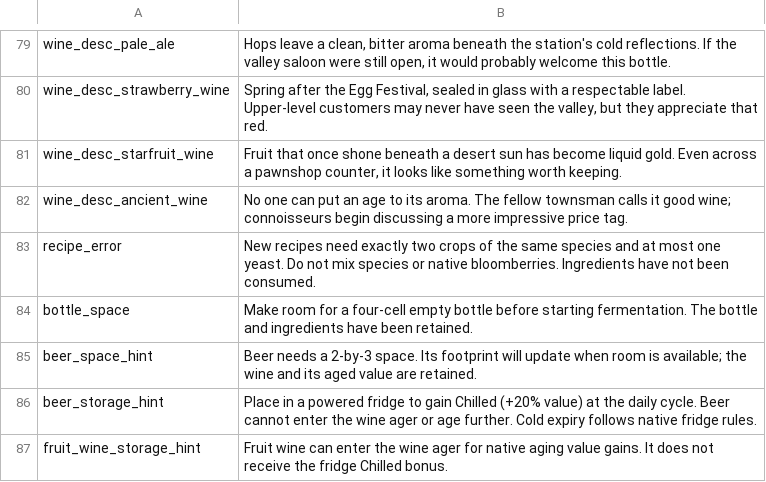
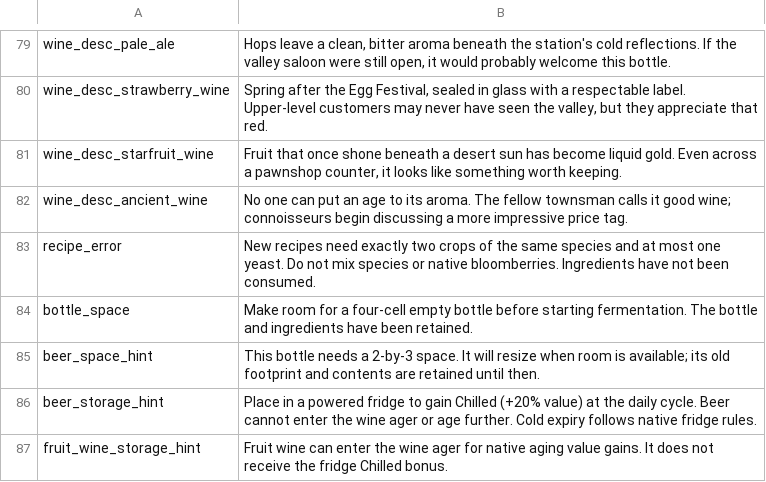
Before and after one commit to GeekPorridge/Probably-Stolen-Mods, a CSV file: StardewExpansion/Release/Mods/PelicanCultivation/Localization/en.csv, drawn as a sheet; only a part is shown, gaps mark what is left out.

Commit message:
Fix wrapped husbandry output and legacy cage storage paths
Resolve native MachineryIntake inventories idempotently, migrate misplaced saved machine slots, and guard invalid live livestock weights. Stabilize runtime readiness, stop spirit aging, and safely resize food eggs and mayonnaise with matching art. Add native-wrapper, transfer, save-path and weight regressions.

```diff
--- a/StardewExpansion/Release/Mods/PelicanCultivation/Localization/en.csv
+++ b/StardewExpansion/Release/Mods/PelicanCultivation/Localization/en.csv
@@ -84,3 +84,3 @@ recipe_error,"New recipes need exactly two crops of the same species and at most
 bottle_space,"Make room for a four-cell empty bottle before starting fermentation. The bottle and ingredients have been retained."
-beer_space_hint,"Beer needs a 2-by-3 space. Its footprint will update when room is available; the wine and its aged value are retained."
+beer_space_hint,"This bottle needs a 2-by-3 space. It will resize when room is available; its old footprint and contents are retained until then."
 beer_storage_hint,"Place in a powered fridge to gain Chilled (+20% value) at the daily cycle. Beer cannot enter the wine ager or age further. Cold expiry follows native fridge rules."
```
Also changed, not shown: StardewExpansion/Release/Mods/PelicanCultivation/Localization/zh.csv, StardewExpansion/Source/Localization/en.csv, 35 other files.
